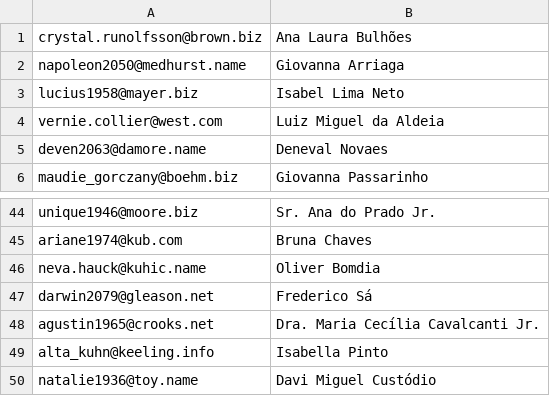
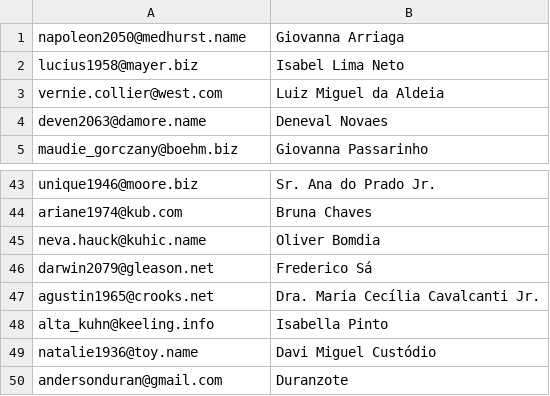
Before and after one commit to AndersonDuran/friends-elixir, a CSV file: friends.csv, drawn as a sheet; only a part is shown, gaps mark what is left out; removed rows and columns are numbered as before the commit, all else as after; the diff names each change by its address in the sheet, - before the commit and + after, or states it on an @@ line.

```diff
--- a/friends.csv
+++ b/friends.csv
-row 1: crystal.runolfsson@brown.biz | Ana Laura Bulhões
+row 50: andersonduran@gmail.com | Duranzote
```
Also changed, not shown: 7 other files.
